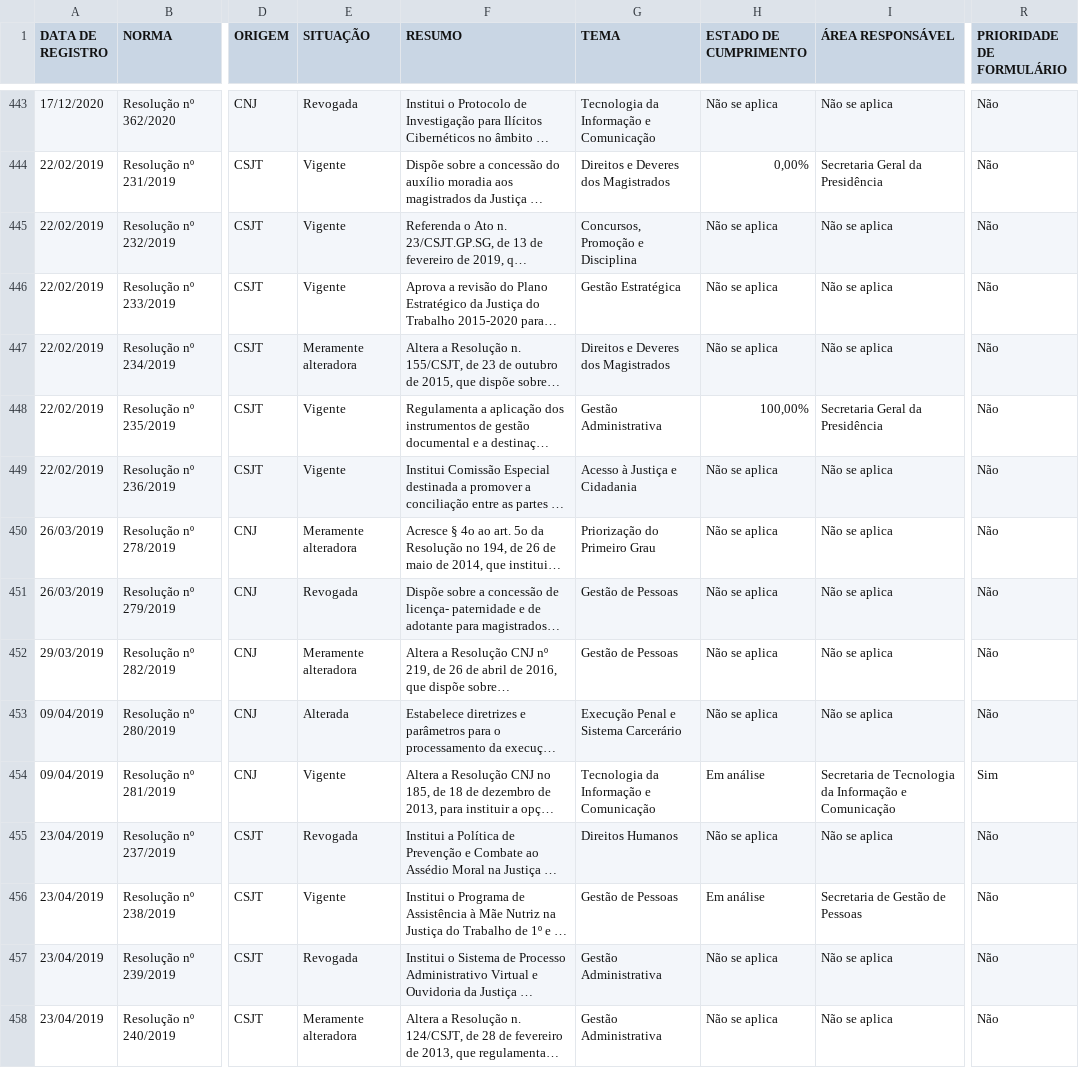
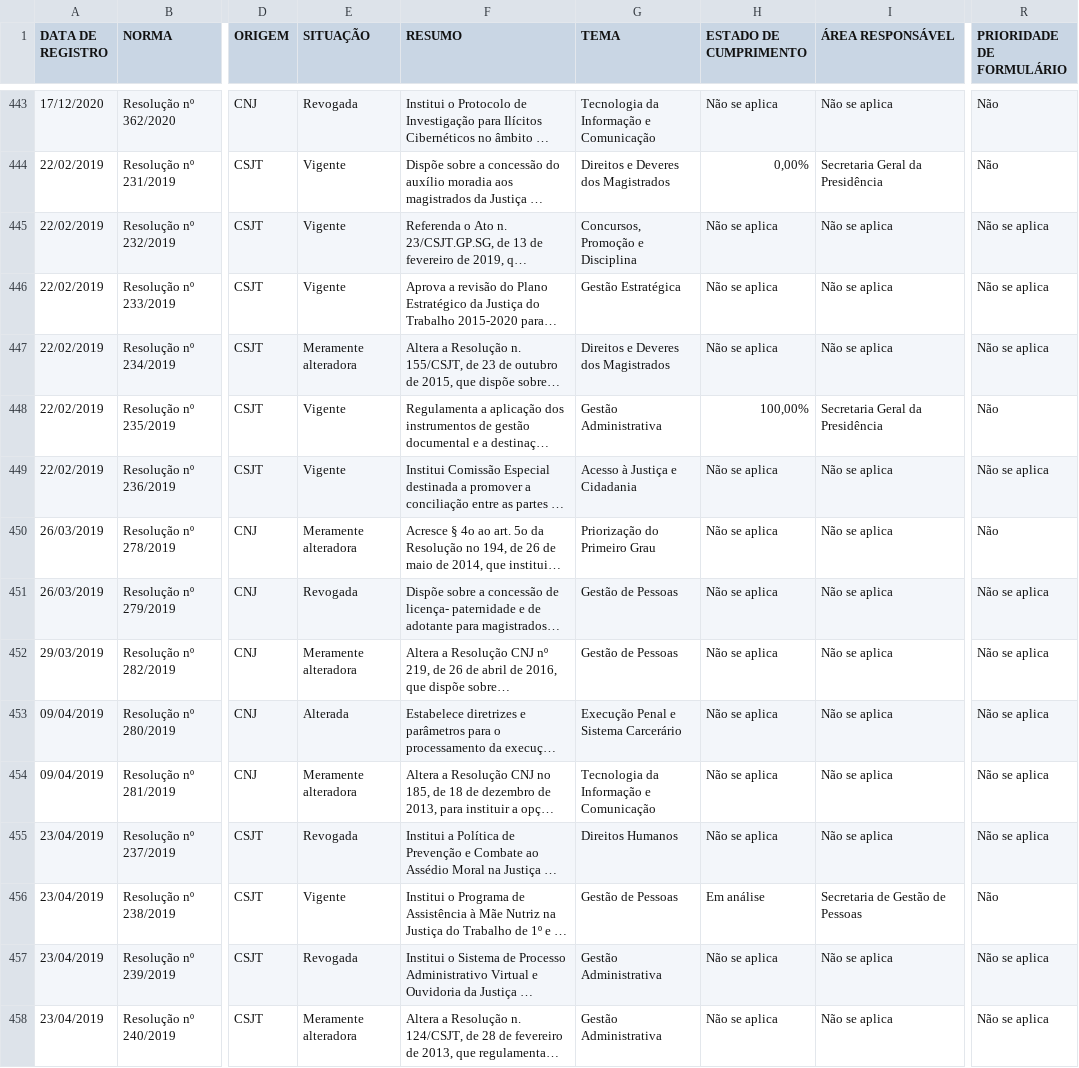
Before and after one commit to enioacl/conformidade, a CSV file: Dados.csv, drawn as a sheet; only a part is shown, gaps mark what is left out; long unchanged cells end in …; the diff covers the shown part only; the diff names each change by its address in the sheet, - before the commit and + after, or states it on an @@ line.

Commit message:
Atualizando Dados.csv

```diff
--- a/Dados.csv
+++ b/Dados.csv
-R445:R447 (PRIORIDADE DE FORMULÁRIO): Não
+R445:R447 (PRIORIDADE DE FORMULÁRIO): Não se aplica
-R449 (PRIORIDADE DE FORMULÁRIO): Não
+R449 (PRIORIDADE DE FORMULÁRIO): Não se aplica
-R451:R453 (PRIORIDADE DE FORMULÁRIO): Não
+R451:R453 (PRIORIDADE DE FORMULÁRIO): Não se aplica
-E454 (SITUAÇÃO): Vigente
+E454 (SITUAÇÃO): Meramente alteradora
-H454 (ESTADO DE CUMPRIMENTO): Em análise
+H454 (ESTADO DE CUMPRIMENTO): Não se aplica
-I454 (ÁREA RESPONSÁVEL): Secretaria de Tecnologia da Informação e Comunicação
+I454 (ÁREA RESPONSÁVEL): Não se aplica
-R454 (PRIORIDADE DE FORMULÁRIO): Sim
+R454 (PRIORIDADE DE FORMULÁRIO): Não se aplica
-R455 (PRIORIDADE DE FORMULÁRIO): Não
+R455 (PRIORIDADE DE FORMULÁRIO): Não se aplica
-R457:R458 (PRIORIDADE DE FORMULÁRIO): Não
+R457:R458 (PRIORIDADE DE FORMULÁRIO): Não se aplica
```
Also changed, not shown: 156 edited cells elsewhere in this file.
